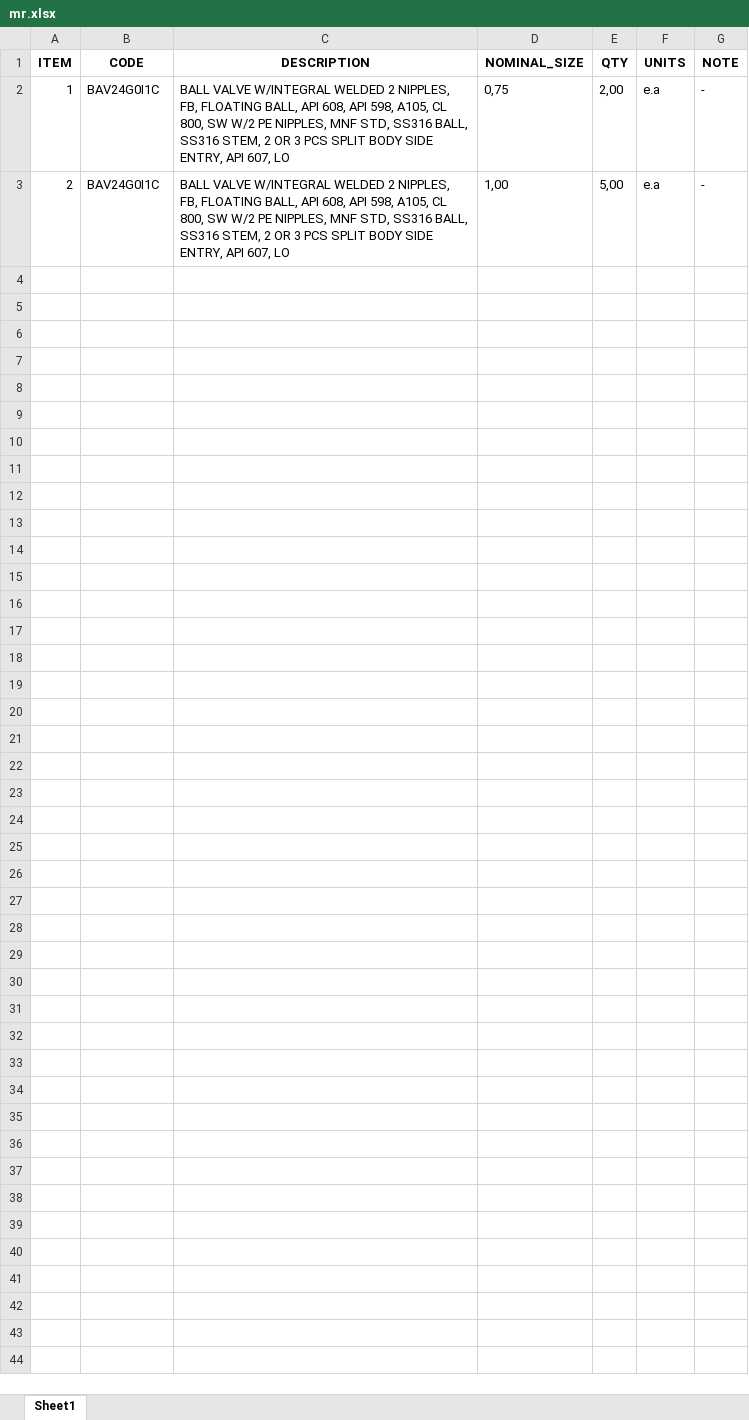
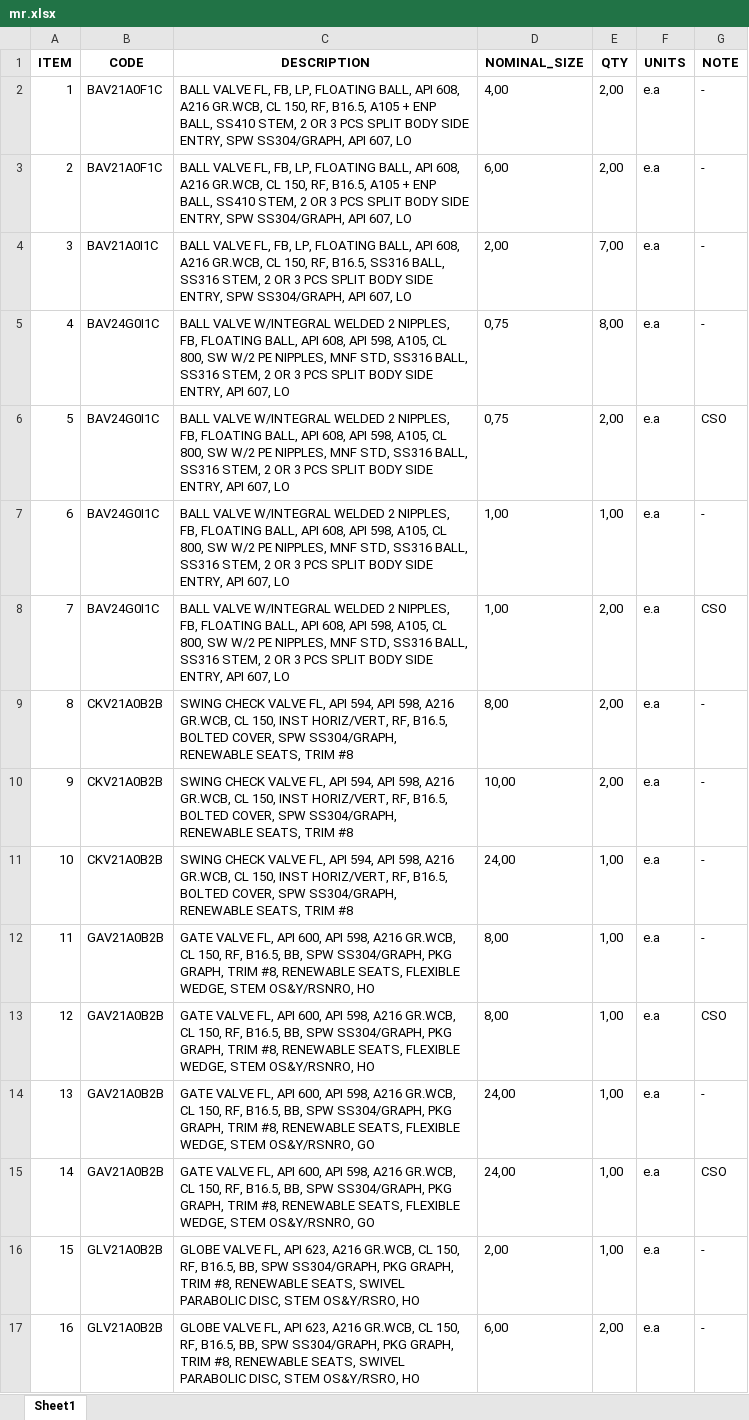
Before and after one commit to cdvalenzuelas/kent, an Excel workbook: output/mr.xlsx, sheet Sheet1, drawn as a sheet; values as stored, in another font and other column widths than the file's, no borders; the diff names each change by its address in the sheet, - before the commit and + after, or states it on an @@ line.

```diff
--- a/output/mr.xlsx (sheet Sheet1)
+++ b/output/mr.xlsx (sheet Sheet1)
-B2:B3 (CODE): BAV24G0I1C
+B2:B3 (CODE): BAV21A0F1C
-C2:C3 (DESCRIPTION): BALL VALVE W/INTEGRAL WELDED 2 NIPPLES, FB, FLOATING BALL, API 608, API 598, A105, CL 800, SW W/2 PE NIPPLES, MNF STD, SS316 BALL, SS316 STEM, 2 OR 3 PCS SPLIT BODY SIDE ENTRY, API 607,…
+C2:C3 (DESCRIPTION): BALL VALVE FL, FB, LP, FLOATING BALL, API 608, A216 GR.WCB, CL 150, RF, B16.5, A105 + ENP BALL, SS410 STEM, 2 OR 3 PCS SPLIT BODY SIDE ENTRY, SPW SS304/GRAPH, API 607,…
-D2 (NOMINAL_SIZE): 0,75
+D2 (NOMINAL_SIZE): 4,00
-D3 (NOMINAL_SIZE): 1,00
+D3 (NOMINAL_SIZE): 6,00
-E3 (QTY): 5,00
+E3 (QTY): 2,00
+row 4: 3 | BAV21A0I1C | BALL VALVE FL, FB, LP, FLOATING BALL, API 608, A216 GR.WCB, CL 150, RF, B16.5, SS316 BALL, SS316 STEM, 2 OR 3 PCS SPLIT BODY SIDE ENTRY, SPW SS304/GRAPH, API 607, LO | 2,00 | 7,00 | e.a | -
+row 5: 4 | BAV24G0I1C | BALL VALVE W/INTEGRAL WELDED 2 NIPPLES, FB, FLOATING BALL, API 608, API 598, A105, CL 800, SW W/2 PE NIPPLES, MNF STD, SS316 BALL, SS316 STEM, 2 OR 3 PCS SPLIT BODY SIDE ENTRY, API 607, LO | 0,75 | 8,00 | e.a | -
+row 6: 5 | BAV24G0I1C | BALL VALVE W/INTEGRAL WELDED 2 NIPPLES, FB, FLOATING BALL, API 608, API 598, A105, CL 800, SW W/2 PE NIPPLES, MNF STD, SS316 BALL, SS316 STEM, 2 OR 3 PCS SPLIT BODY SIDE ENTRY, API 607, LO | 0,75 | 2,00 | e.a | CSO
+row 7: 6 | BAV24G0I1C | BALL VALVE W/INTEGRAL WELDED 2 NIPPLES, FB, FLOATING BALL, API 608, API 598, A105, CL 800, SW W/2 PE NIPPLES, MNF STD, SS316 BALL, SS316 STEM, 2 OR 3 PCS SPLIT BODY SIDE ENTRY, API 607, LO | 1,00 | 1,00 | e.a | -
+row 8: 7 | BAV24G0I1C | BALL VALVE W/INTEGRAL WELDED 2 NIPPLES, FB, FLOATING BALL, API 608, API 598, A105, CL 800, SW W/2 PE NIPPLES, MNF STD, SS316 BALL, SS316 STEM, 2 OR 3 PCS SPLIT BODY SIDE ENTRY, API 607, LO | 1,00 | 2,00 | e.a | CSO
+row 9: 8 | CKV21A0B2B | SWING CHECK VALVE FL, API 594, API 598, A216 GR.WCB, CL 150, INST HORIZ/VERT, RF, B16.5, BOLTED COVER, SPW SS304/GRAPH, RENEWABLE SEATS, TRIM #8 | 8,00 | 2,00 | e.a | -
+row 10: 9 | CKV21A0B2B | SWING CHECK VALVE FL, API 594, API 598, A216 GR.WCB, CL 150, INST HORIZ/VERT, RF, B16.5, BOLTED COVER, SPW SS304/GRAPH, RENEWABLE SEATS, TRIM #8 | 10,00 | 2,00 | e.a | -
+row 11: 10 | CKV21A0B2B | SWING CHECK VALVE FL, API 594, API 598, A216 GR.WCB, CL 150, INST HORIZ/VERT, RF, B16.5, BOLTED COVER, SPW SS304/GRAPH, RENEWABLE SEATS, TRIM #8 | 24,00 | 1,00 | e.a | -
+row 12: 11 | GAV21A0B2B | GATE VALVE FL, API 600, API 598, A216 GR.WCB, CL 150, RF, B16.5, BB, SPW SS304/GRAPH, PKG GRAPH, TRIM #8, RENEWABLE SEATS, FLEXIBLE WEDGE, STEM OS&Y/RSNRO, HO | 8,00 | 1,00 | e.a | -
+row 13: 12 | GAV21A0B2B | GATE VALVE FL, API 600, API 598, A216 GR.WCB, CL 150, RF, B16.5, BB, SPW SS304/GRAPH, PKG GRAPH, TRIM #8, RENEWABLE SEATS, FLEXIBLE WEDGE, STEM OS&Y/RSNRO, HO | 8,00 | 1,00 | e.a | CSO
+row 14: 13 | GAV21A0B2B | GATE VALVE FL, API 600, API 598, A216 GR.WCB, CL 150, RF, B16.5, BB, SPW SS304/GRAPH, PKG GRAPH, TRIM #8, RENEWABLE SEATS, FLEXIBLE WEDGE, STEM OS&Y/RSNRO, GO | 24,00 | 1,00 | e.a | -
+row 15: 14 | GAV21A0B2B | GATE VALVE FL, API 600, API 598, A216 GR.WCB, CL 150, RF, B16.5, BB, SPW SS304/GRAPH, PKG GRAPH, TRIM #8, RENEWABLE SEATS, FLEXIBLE WEDGE, STEM OS&Y/RSNRO, GO | 24,00 | 1,00 | e.a | CSO
+row 16: 15 | GLV21A0B2B | GLOBE VALVE FL, API 623, A216 GR.WCB, CL 150, RF, B16.5, BB, SPW SS304/GRAPH, PKG GRAPH, TRIM #8, RENEWABLE SEATS, SWIVEL PARABOLIC DISC, STEM OS&Y/RSRO, HO | 2,00 | 1,00 | e.a | -
+row 17: 16 | GLV21A0B2B | GLOBE VALVE FL, API 623, A216 GR.WCB, CL 150, RF, B16.5, BB, SPW SS304/GRAPH, PKG GRAPH, TRIM #8, RENEWABLE SEATS, SWIVEL PARABOLIC DISC, STEM OS&Y/RSRO, HO | 6,00 | 2,00 | e.a | -
```
Also changed, not shown: output/co.xlsx, output/hd.xlsx, 17 other files.
